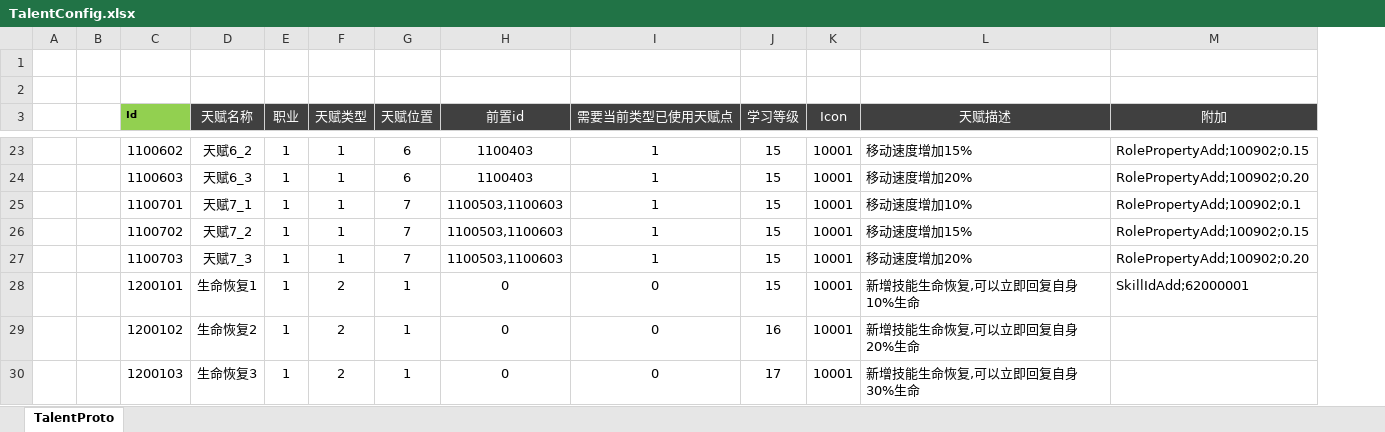
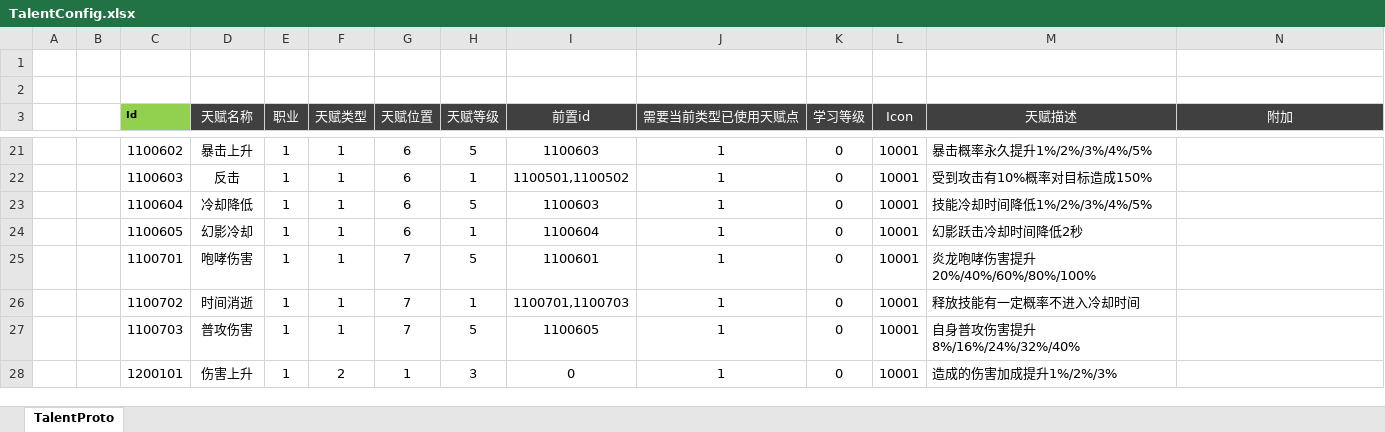
Before and after one commit to csyinghuochong/mengjing, an Excel workbook: Unity/Assets/Config/Excel/TalentConfig.xlsx, sheet TalentProto, drawn as a sheet; only a part is shown, gaps mark what is left out; values as stored, in another font and other column widths than the file's, no borders; removed rows and columns are numbered as before the commit, all else as after; the diff covers the shown part only; the diff names each change by its address in the sheet, - before the commit and + after, or states it on an @@ line.

```diff
--- a/Unity/Assets/Config/Excel/TalentConfig.xlsx (sheet TalentProto)
+++ b/Unity/Assets/Config/Excel/TalentConfig.xlsx (sheet TalentProto)
+column H (天赋等级), rows 21-22: 5 | 1; rows 25-28: 5 | 1 | 5 | 3
-D21 (天赋名称): 天赋6_2
+D21 (天赋名称): 暴击上升
-I21 (前置id): 1100403
+I21 (前置id): 1100603
-K21:K22 (学习等级): 15
+K21:K22 (学习等级): 0
-M21 (天赋描述): 移动速度增加15%
+M21 (天赋描述): 暴击概率永久提升1%/2%/3%/4%/5%
-N21 (附加): RolePropertyAdd;100902;0.15
+N21 (附加): (empty)
-D22 (天赋名称): 天赋6_3
+D22 (天赋名称): 反击
-I22 (前置id): 1100403
+I22 (前置id): 1100501,1100502
-M22 (天赋描述): 移动速度增加20%
+M22 (天赋描述): 受到攻击有10%概率对目标造成150%
-N22 (附加): RolePropertyAdd;100902;0.20
+N22 (附加): (empty)
+row 23:  |  | 1100604 | 冷却降低 | 1 | 1 | 6 | 5 | 1100603 | 1 | 0 | 10001 | 技能冷却时间降低1%/2%/3%/4%/5%
+row 24:  |  | 1100605 | 幻影冷却 | 1 | 1 | 6 | 1 | 1100604 | 1 | 0 | 10001 | 幻影跃击冷却时间降低2秒
-D25 (天赋名称): 天赋7_1
+D25 (天赋名称): 咆哮伤害
-I25 (前置id): 1100503,1100603
+I25 (前置id): 1100601
-K25:K28 (学习等级): 15
+K25:K28 (学习等级): 0
-M25 (天赋描述): 移动速度增加10%
+M25 (天赋描述): 炎龙咆哮伤害提升20%/40%/60%/80%/100%
-N25 (附加): RolePropertyAdd;100902;0.1
+N25 (附加): (empty)
-D26 (天赋名称): 天赋7_2
+D26 (天赋名称): 时间消逝
-I26 (前置id): 1100503,1100603
+I26 (前置id): 1100701,1100703
-M26 (天赋描述): 移动速度增加15%
+M26 (天赋描述): 释放技能有一定概率不进入冷却时间
-N26 (附加): RolePropertyAdd;100902;0.15
+N26 (附加): (empty)
-D27 (天赋名称): 天赋7_3
+D27 (天赋名称): 普攻伤害
-I27 (前置id): 1100503,1100603
+I27 (前置id): 1100605
-M27 (天赋描述): 移动速度增加20%
+M27 (天赋描述): 自身普攻伤害提升8%/16%/24%/32%/40%
-N27 (附加): RolePropertyAdd;100902;0.20
+N27 (附加): (empty)
-D28 (天赋名称): 生命恢复1
+D28 (天赋名称): 伤害上升
-J28 (需要当前类型已使用天赋点): 0
+J28 (需要当前类型已使用天赋点): 1
-M28 (天赋描述): 新增技能生命恢复,可以立即回复自身10%生命
+M28 (天赋描述): 造成的伤害加成提升1%/2%/3%
-N28 (附加): SkillIdAdd;62000001
+N28 (附加): (empty)
-row 29:  |  | 1200102 | 生命恢复2 | 1 | 2 | 1 | 0 | 0 | 16 | 10001 | 新增技能生命恢复,可以立即回复自身20%生命
-row 30:  |  | 1200103 | 生命恢复3 | 1 | 2 | 1 | 0 | 0 | 17 | 10001 | 新增技能生命恢复,可以立即回复自身30%生命
```
Also changed, not shown: 18 added rows, 4 removed rows and 86 edited cells elsewhere in this sheet, GameDesign/天赋设计.xlsx.
